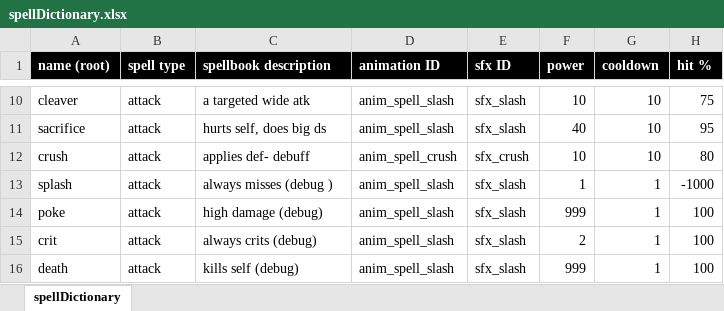
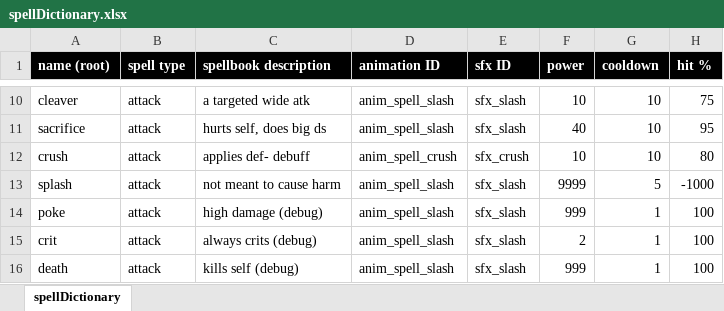
Before and after one commit to Fangee/typocrypha, an Excel workbook: Typocrypha/Assets/excel/spellDictionary.xlsx, sheet spellDictionary, drawn as a sheet; only a part is shown, gaps mark what is left out; values as stored, in another font and other column widths than the file's, no borders; the diff names each change by its address in the sheet, - before the commit and + after, or states it on an @@ line.

```diff
--- a/Typocrypha/Assets/excel/spellDictionary.xlsx (sheet spellDictionary)
+++ b/Typocrypha/Assets/excel/spellDictionary.xlsx (sheet spellDictionary)
-C13 (spellbook description): always misses (debug )
+C13 (spellbook description): not meant to cause harm
-F13 (power): 1
+F13 (power): 9999
-G13 (cooldown): 1
+G13 (cooldown): 5
```
Also changed, not shown: Typocrypha/Assets/excel/enemyDatabase.xlsx, 17 other files.
